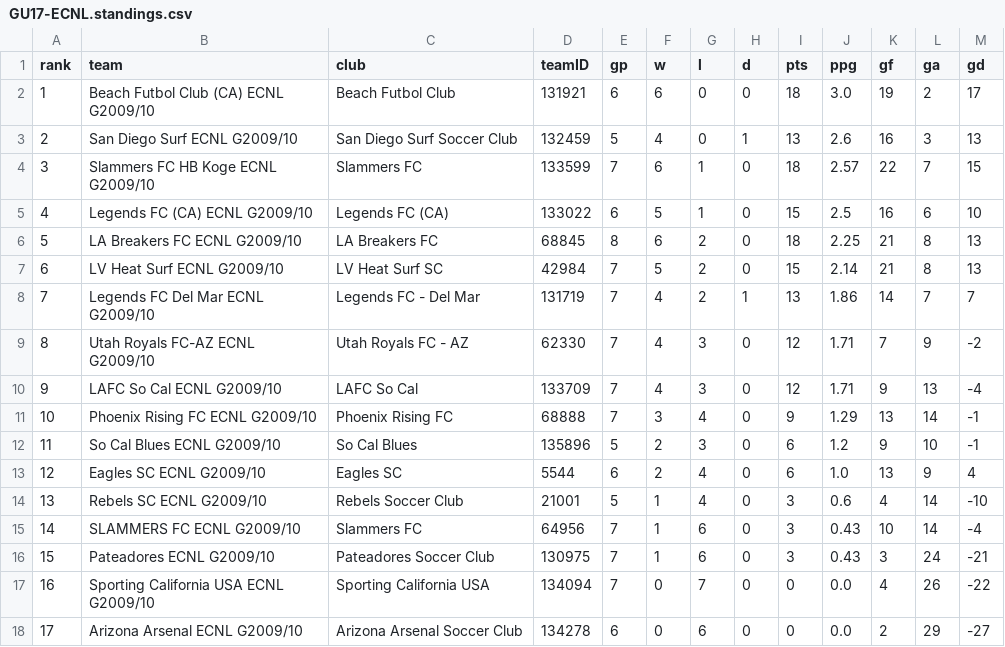
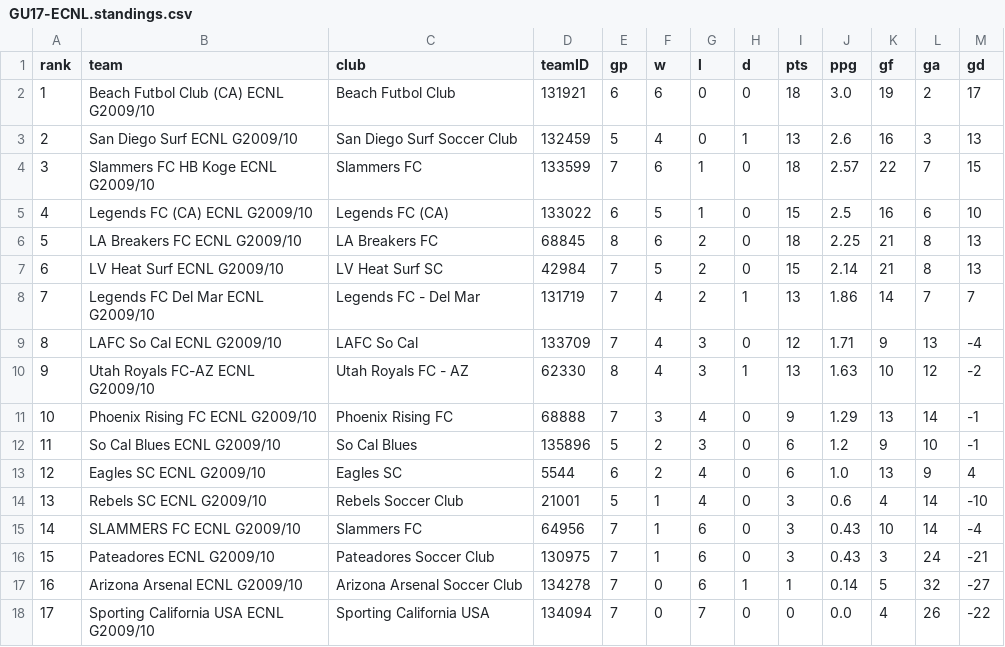
Before and after one commit to NextOneTwoLabs/ecnl-dashboard, a CSV file: export/2026-27/Southwest/GU17-ECNL.standings.csv, drawn as a sheet; removed rows and columns are numbered as before the commit, all else as after; the diff names each change by its address in the sheet, - before the commit and + after, or states it on an @@ line.

```diff
--- a/export/2026-27/Southwest/GU17-ECNL.standings.csv
+++ b/export/2026-27/Southwest/GU17-ECNL.standings.csv
-row 9: 8 | Utah Royals FC-AZ ECNL G2009/10 | Utah Royals FC - AZ | 62330 | 7 | 4 | 3 | 0 | 12 | 1.71 | 7 | 9 | -2
@@ column A (rank) renumbered between rows 9 and 18 @@
+row 10: 9 | Utah Royals FC-AZ ECNL G2009/10 | Utah Royals FC - AZ | 62330 | 8 | 4 | 3 | 1 | 13 | 1.63 | 10 | 12 | -2
+row 17: 16 | Arizona Arsenal ECNL G2009/10 | Arizona Arsenal Soccer Club | 134278 | 7 | 0 | 6 | 1 | 1 | 0.14 | 5 | 32 | -27
-row 18: 17 | Arizona Arsenal ECNL G2009/10 | Arizona Arsenal Soccer Club | 134278 | 6 | 0 | 6 | 0 | 0 | 0.0 | 2 | 29 | -27
```
Also changed, not shown: export/2026-27/Southwest/GU15-ECNL.schedule.csv, export/2026-27/Southwest/GU15-ECNL.standings.csv, 18 other files.
